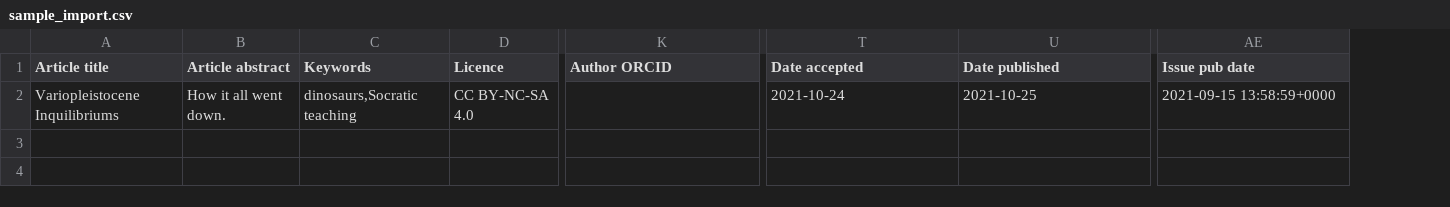
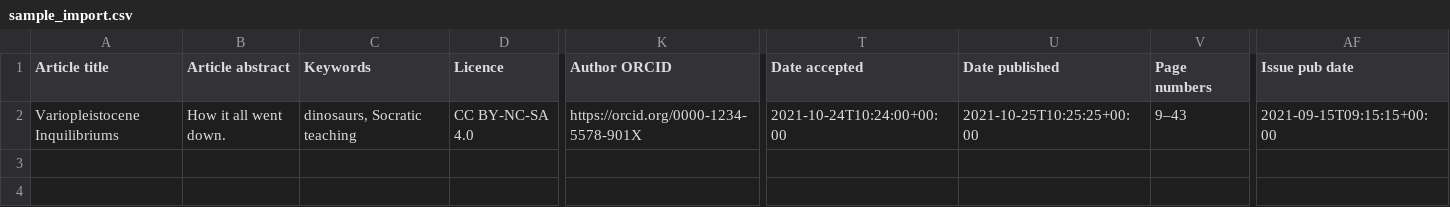
Before and after one commit to openlibhums/imports, a CSV file: docs/source/_static/sample_import.csv, drawn as a sheet; only a part is shown, gaps mark what is left out; addresses are those after the commit; the diff names each change by its address in the sheet, - before the commit and + after, or states it on an @@ line.

```diff
--- a/docs/source/_static/sample_import.csv
+++ b/docs/source/_static/sample_import.csv
+column V (Page numbers), row 2: 9–43
-C2 (Keywords): dinosaurs,Socratic teaching
+C2 (Keywords): dinosaurs, Socratic teaching
-K2 (Author ORCID): (empty)
+K2 (Author ORCID): https://orcid.org/0000-1234-5578-901X
-T2 (Date accepted): 2021-10-24
+T2 (Date accepted): 2021-10-24T10:24:00+00:00
-U2 (Date published): 2021-10-25
+U2 (Date published): 2021-10-25T10:25:25+00:00
-AF2 (Issue pub date): 2021-09-15 13:58:59+0000
+AF2 (Issue pub date): 2021-09-15T09:15:15+00:00
```
Also changed, not shown: docs/source/_static/metadata_template.csv, docs/source/_static/sample_update.csv, 5 other files.
